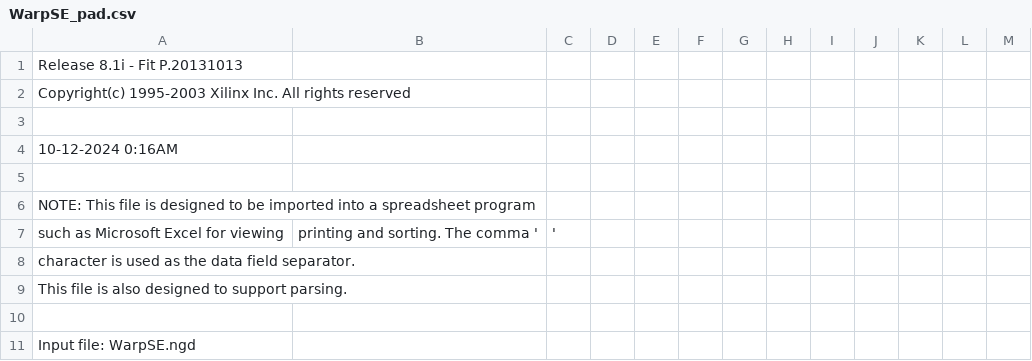
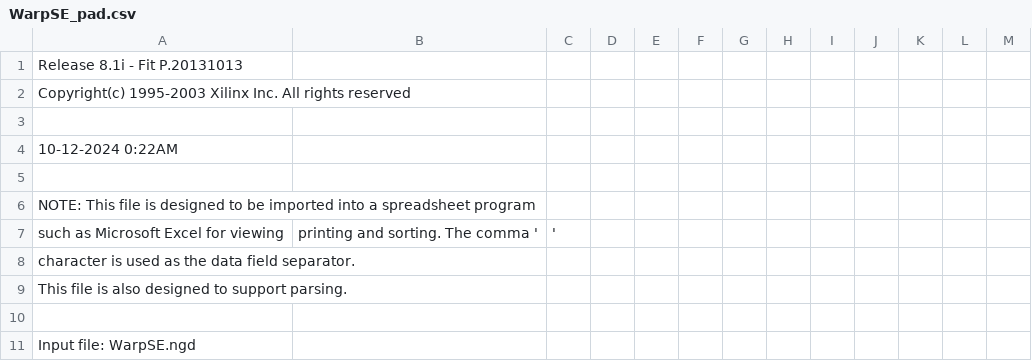
Before and after one commit to garrettsworkshop/WarpSE, a CSV file: cpld/XC95144XL/WarpSE_pad.csv, drawn as a sheet; only a part is shown.

```diff
--- a/cpld/XC95144XL/WarpSE_pad.csv
+++ b/cpld/XC95144XL/WarpSE_pad.csv
@@ -3,3 +3,3 @@ Copyright(c) 1995-2003 Xilinx Inc. All rights reserved
 
-10-12-2024  0:16AM
+10-12-2024  0:22AM
 
```
Also changed, not shown: 41 other files.
